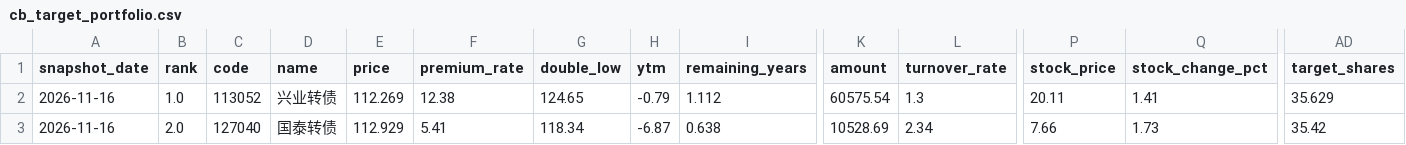
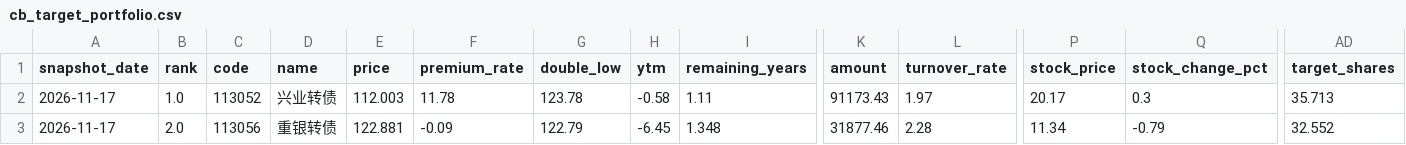
Before and after one commit to qsbkwlt-sketch/stock-monitor, a CSV file: cb_factor_signal_output/cb_target_portfolio.csv, drawn as a sheet; only a part is shown, gaps mark what is left out; the diff covers the shown part only; the diff names each change by its address in the sheet, - before the commit and + after, or states it on an @@ line.

```diff
--- a/cb_factor_signal_output/cb_target_portfolio.csv
+++ b/cb_factor_signal_output/cb_target_portfolio.csv
-A2:A3 (snapshot_date): 2026-11-16
+A2:A3 (snapshot_date): 2026-11-17
-E2 (price): 112.269
+E2 (price): 112.003
-F2 (premium_rate): 12.38
+F2 (premium_rate): 11.78
-G2 (double_low): 124.65
+G2 (double_low): 123.78
-H2 (ytm): -0.79
+H2 (ytm): -0.58
-I2 (remaining_years): 1.112
+I2 (remaining_years): 1.11
-K2 (amount): 60575.54
+K2 (amount): 91173.43
-L2 (turnover_rate): 1.3
+L2 (turnover_rate): 1.97
-P2 (stock_price): 20.11
+P2 (stock_price): 20.17
-Q2 (stock_change_pct): 1.41
+Q2 (stock_change_pct): 0.3
-AD2 (target_shares): 35.629
+AD2 (target_shares): 35.713
-C3 (code): 127040
+C3 (code): 113056
-D3 (name): 国泰转债
+D3 (name): 重银转债
-E3 (price): 112.929
+E3 (price): 122.881
-F3 (premium_rate): 5.41
+F3 (premium_rate): -0.09
-G3 (double_low): 118.34
+G3 (double_low): 122.79
-H3 (ytm): -6.87
+H3 (ytm): -6.45
-I3 (remaining_years): 0.638
+I3 (remaining_years): 1.348
-K3 (amount): 10528.69
+K3 (amount): 31877.46
-L3 (turnover_rate): 2.34
+L3 (turnover_rate): 2.28
-P3 (stock_price): 7.66
+P3 (stock_price): 11.34
-Q3 (stock_change_pct): 1.73
+Q3 (stock_change_pct): -0.79
-AD3 (target_shares): 35.42
+AD3 (target_shares): 32.552
```
Also changed, not shown: 176 edited cells elsewhere in this file, cb_factor_output/cb_factor_candidates.csv, cb_factor_output/cb_factor_scores.csv, 4 other files.
